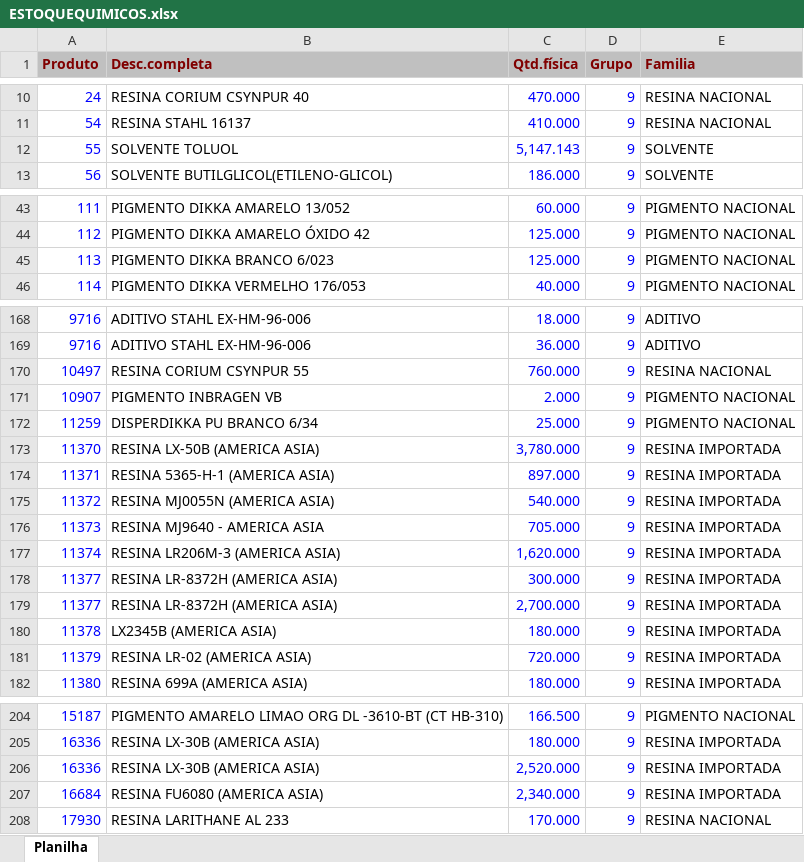
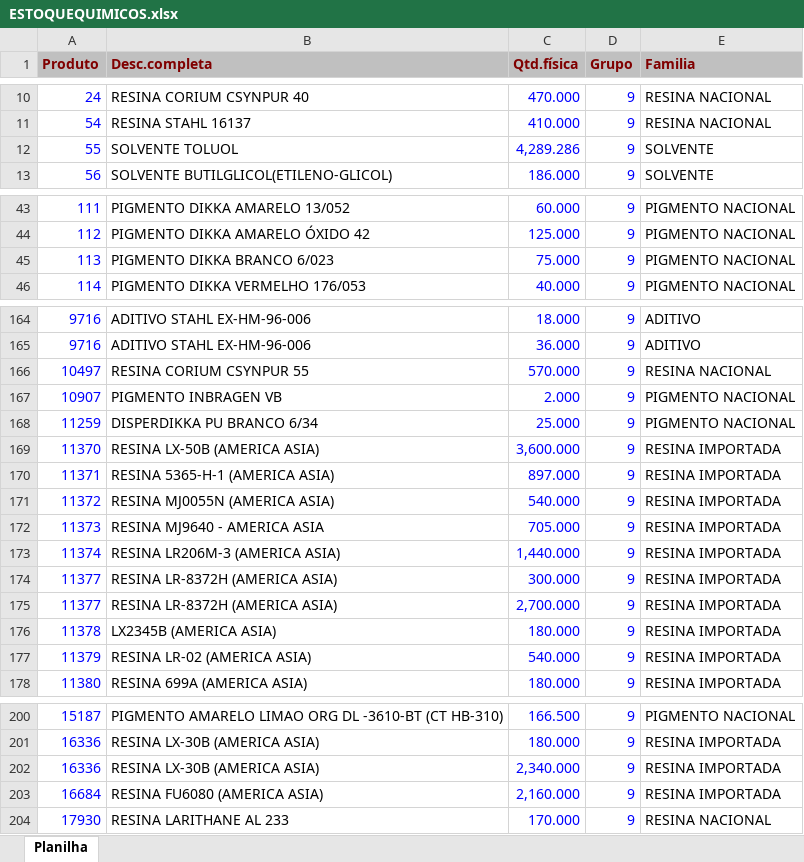
Before and after one commit to afbertuolsmart/QUIMICOS-ANALISE, an Excel workbook: data-source/ESTOQUEQUIMICOS.xlsx, sheet Planilha, drawn as a sheet; only a part is shown, gaps mark what is left out; values as stored, in another font and other column widths than the file's, no borders; addresses are those after the commit; the diff covers the shown part only; the diff names each change by its address in the sheet, - before the commit and + after, or states it on an @@ line.

```diff
--- a/data-source/ESTOQUEQUIMICOS.xlsx (sheet Planilha)
+++ b/data-source/ESTOQUEQUIMICOS.xlsx (sheet Planilha)
-C12 (Qtd.física): 5,147.143
+C12 (Qtd.física): 4,289.286
-C45 (Qtd.física): 125.000
+C45 (Qtd.física): 75.000
-C166 (Qtd.física): 760.000
+C166 (Qtd.física): 570.000
-C169 (Qtd.física): 3,780.000
+C169 (Qtd.física): 3,600.000
-C173 (Qtd.física): 1,620.000
+C173 (Qtd.física): 1,440.000
-C177 (Qtd.física): 720.000
+C177 (Qtd.física): 540.000
-C202 (Qtd.física): 2,520.000
+C202 (Qtd.física): 2,340.000
-C203 (Qtd.física): 2,340.000
+C203 (Qtd.física): 2,160.000
```
Also changed, not shown: 3 added rows, 7 removed rows and 2 edited cells elsewhere in this sheet, data-source/COMPRAQUIMICOSPARAGUAI.xlsx, data-source/COMPRASQUIMICOS.xlsx, 6 other files.
